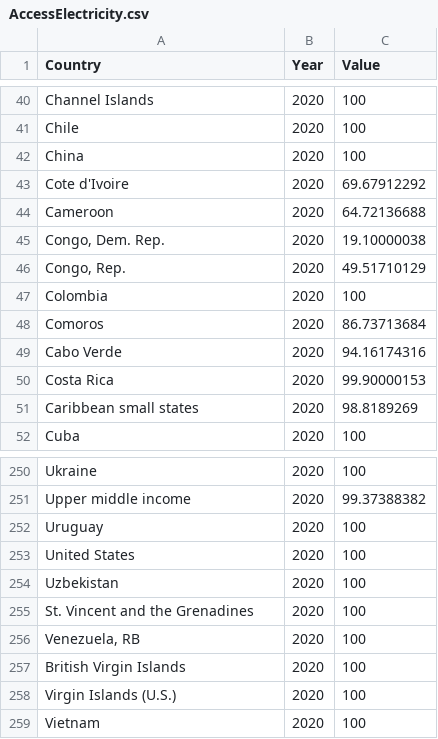
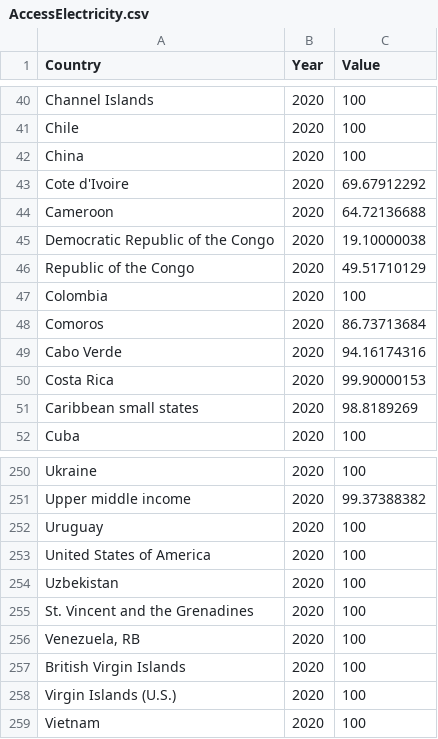
Before and after one commit to Ben25Walker/Ben25Walker.github.io, a CSV file: AccessElectricity.csv, drawn as a sheet; only a part is shown, gaps mark what is left out.

Commit message:
Add files via upload

```diff
--- a/AccessElectricity.csv
+++ b/AccessElectricity.csv
@@ -44,4 +44,4 @@ Cote d'Ivoire,2020,69.67912292
 Cameroon,2020,64.72136688
-"Congo, Dem. Rep.",2020,19.10000038
-"Congo, Rep.",2020,49.51710129
+Democratic Republic of the Congo,2020,19.10000038
+Republic of the Congo,2020,49.51710129
 Colombia,2020,100
@@ -252,3 +252,3 @@ Upper middle income,2020,99.37388382
 Uruguay,2020,100
-United States,2020,100
+United States of America,2020,100
 Uzbekistan,2020,100
```
